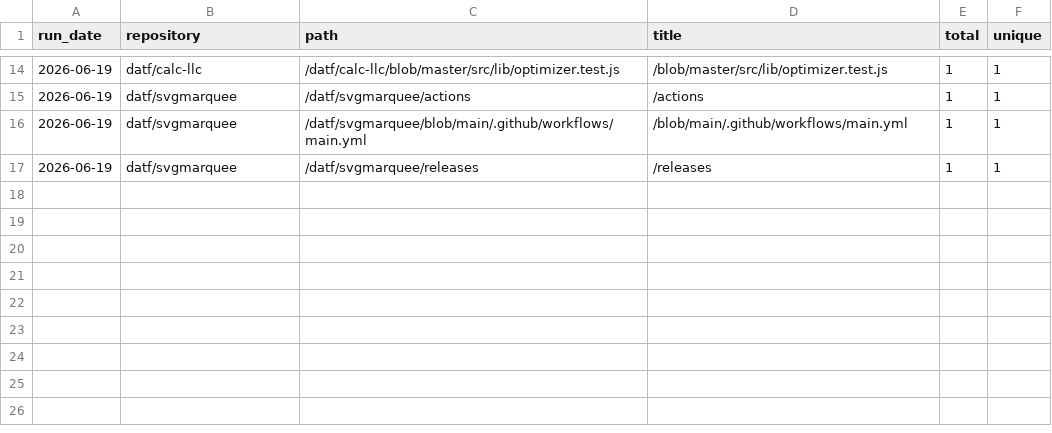
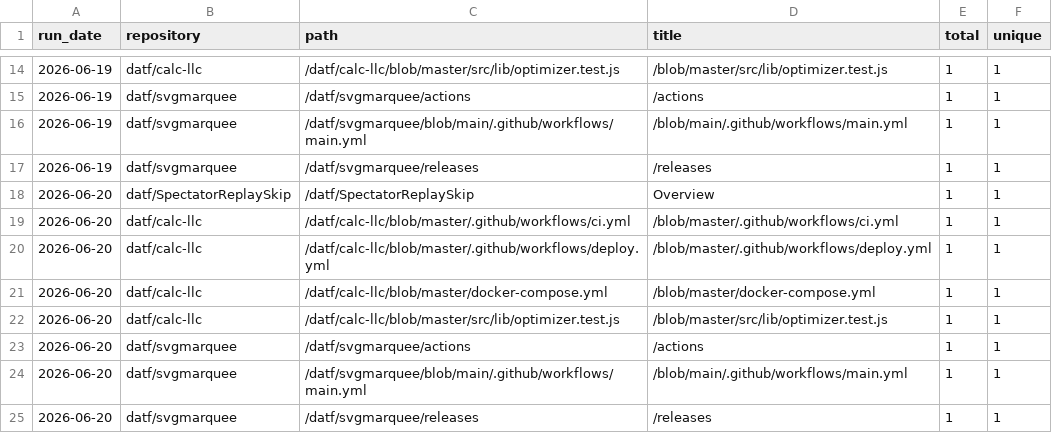
Before and after one commit to datf/datf, a CSV file: data/github_paths.csv, drawn as a sheet; only a part is shown, gaps mark what is left out.

```diff
--- a/data/github_paths.csv
+++ b/data/github_paths.csv
@@ -17 +17,9 @@ run_date,repository,path,title,total,unique
 2026-06-19,datf/svgmarquee,/datf/svgmarquee/releases,/releases,1,1
+2026-06-20,datf/SpectatorReplaySkip,/datf/SpectatorReplaySkip,Overview,1,1
+2026-06-20,datf/calc-llc,/datf/calc-llc/blob/master/.github/workflows/ci.yml,/blob/master/.github/workflows/ci.yml,1,1
+2026-06-20,datf/calc-llc,/datf/calc-llc/blob/master/.github/workflows/deploy.yml,/blob/master/.github/workflows/deploy.yml,1,1
+2026-06-20,datf/calc-llc,/datf/calc-llc/blob/master/docker-compose.yml,/blob/master/docker-compose.yml,1,1
+2026-06-20,datf/calc-llc,/datf/calc-llc/blob/master/src/lib/optimizer.test.js,/blob/master/src/lib/optimizer.test.js,1,1
+2026-06-20,datf/svgmarquee,/datf/svgmarquee/actions,/actions,1,1
+2026-06-20,datf/svgmarquee,/datf/svgmarquee/blob/main/.github/workflows/main.yml,/blob/main/.github/workflows/main.yml,1,1
+2026-06-20,datf/svgmarquee,/datf/svgmarquee/releases,/releases,1,1
```
Also changed, not shown: data/github_traffic.csv.
